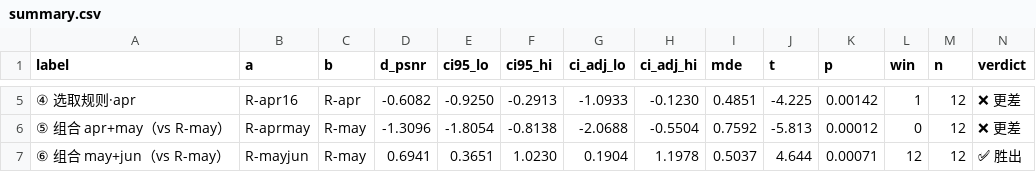
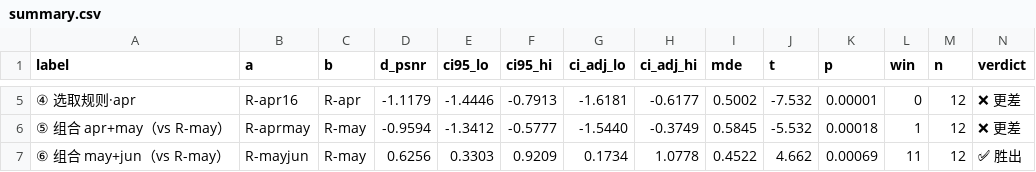
Before and after one commit to Xalzeroph/vehicle-window-restoration, a CSV file: eval/dom_v1/summary.csv, drawn as a sheet; only a part is shown, gaps mark what is left out; the diff covers the shown part only.

```diff
--- a/eval/dom_v1/summary.csv
+++ b/eval/dom_v1/summary.csv
@@ -5,3 +5,3 @@ label,a,b,d_psnr,ci95_lo,ci95_hi,ci_adj_lo,ci_adj_hi,mde,t,p,win,n,verdict
-④ 选取规则·apr,R-apr16,R-apr,-0.6082,-0.9250,-0.2913,-1.0933,-0.1230,0.4851,-4.225,0.00142,1,12,❌ 更差
-⑤ 组合 apr+may（vs R-may）,R-aprmay,R-may,-1.3096,-1.8054,-0.8138,-2.0688,-0.5504,0.7592,-5.813,0.00012,0,12,❌ 更差
-⑥ 组合 may+jun（vs R-may）,R-mayjun,R-may,0.6941,0.3651,1.0230,0.1904,1.1978,0.5037,4.644,0.00071,12,12,✅ 胜出
+④ 选取规则·apr,R-apr16,R-apr,-1.1179,-1.4446,-0.7913,-1.6181,-0.6177,0.5002,-7.532,0.00001,0,12,❌ 更差
+⑤ 组合 apr+may（vs R-may）,R-aprmay,R-may,-0.9594,-1.3412,-0.5777,-1.5440,-0.3749,0.5845,-5.532,0.00018,1,12,❌ 更差
+⑥ 组合 may+jun（vs R-may）,R-mayjun,R-may,0.6256,0.3303,0.9209,0.1734,1.0778,0.4522,4.662,0.00069,11,12,✅ 胜出
```
Also changed, not shown: 39 edited cells elsewhere in this file, 21 other files.
